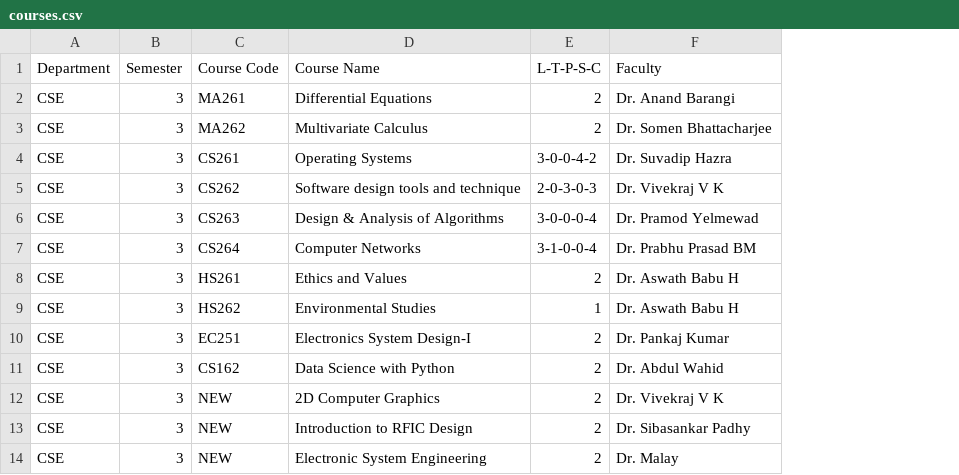
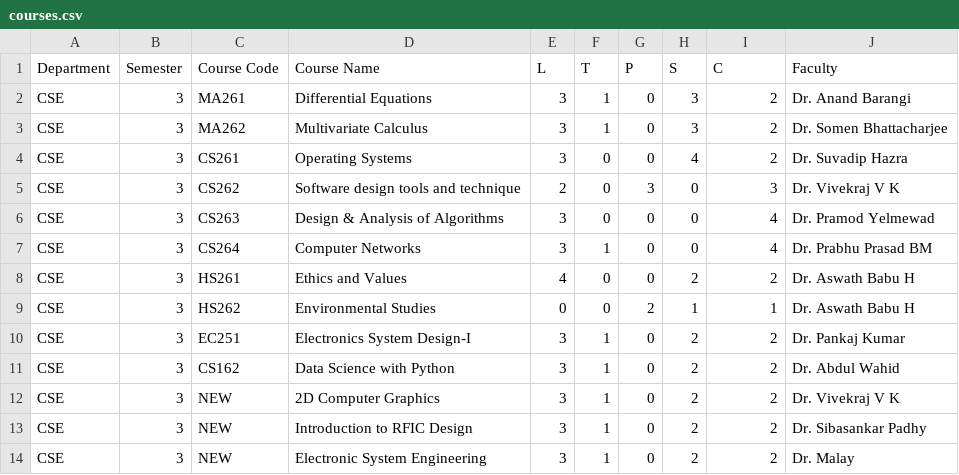
Before and after one commit to raskinverma/Automated-Time-Table-Scheduling-for-IIIT-Dharwad, a CSV file: data/courses.csv, drawn as a sheet; addresses are those after the commit; the diff names each change by its address in the sheet, - before the commit and + after, or states it on an @@ line.

Commit message:
Update courses.csv

```diff
--- a/data/courses.csv
+++ b/data/courses.csv
+column E (L), rows 2-14: 3 | 3 | 3 | 2 | 3 | 3 | 4 | 0 | 3 | 3 | 3 | 3 | 3
+column F (T), rows 2-14: 1 | 1 | 0 | 0 | 0 | 1 | 0 | 0 | 1 | 1 | 1 | 1 | 1
+column G (P), rows 2-14: 0 | 0 | 0 | 3 | 0 | 0 | 0 | 2 | 0 | 0 | 0 | 0 | 0
+column H (S), rows 2-14: 3 | 3 | 4 | 0 | 0 | 0 | 2 | 1 | 2 | 2 | 2 | 2 | 2
-I1: L-T-P-S-C
+I1: C
-I4 (C): 3-0-0-4-2
+I4 (C): 2
-I5 (C): 2-0-3-0-3
+I5 (C): 3
-I6 (C): 3-0-0-0-4
+I6 (C): 4
-I7 (C): 3-1-0-0-4
+I7 (C): 4
```
